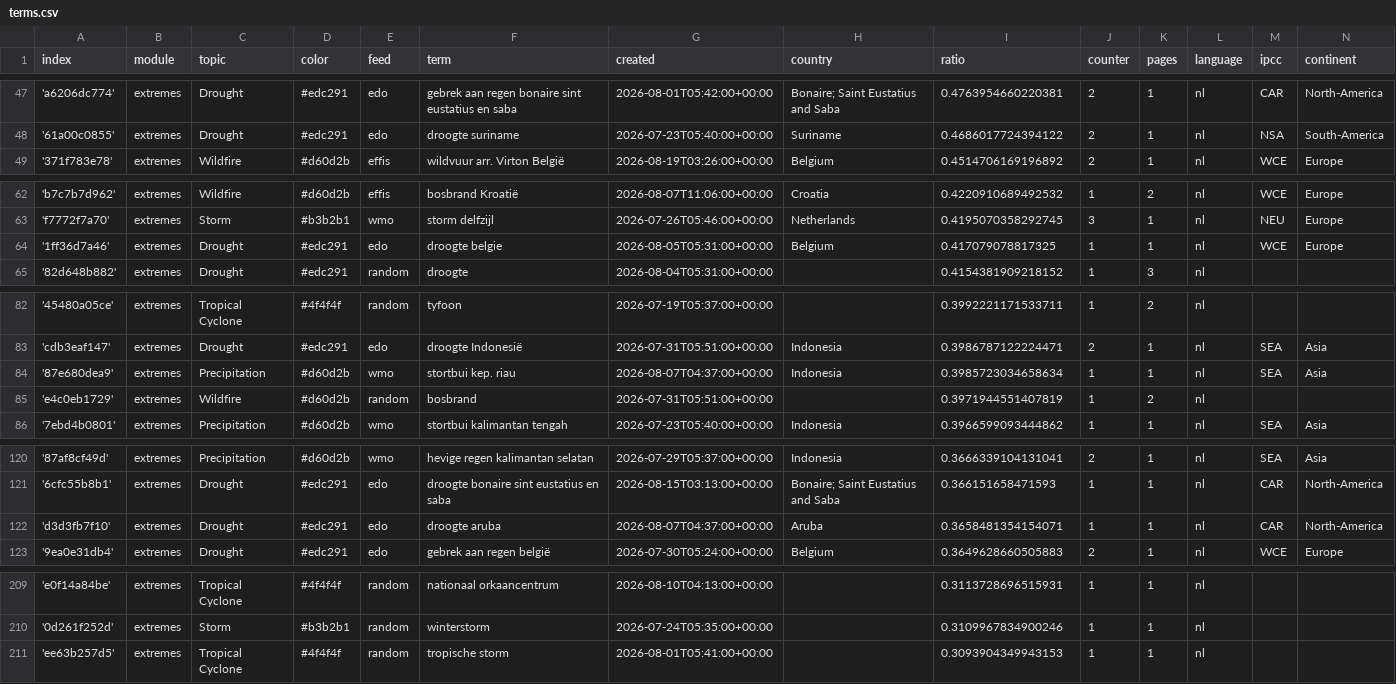
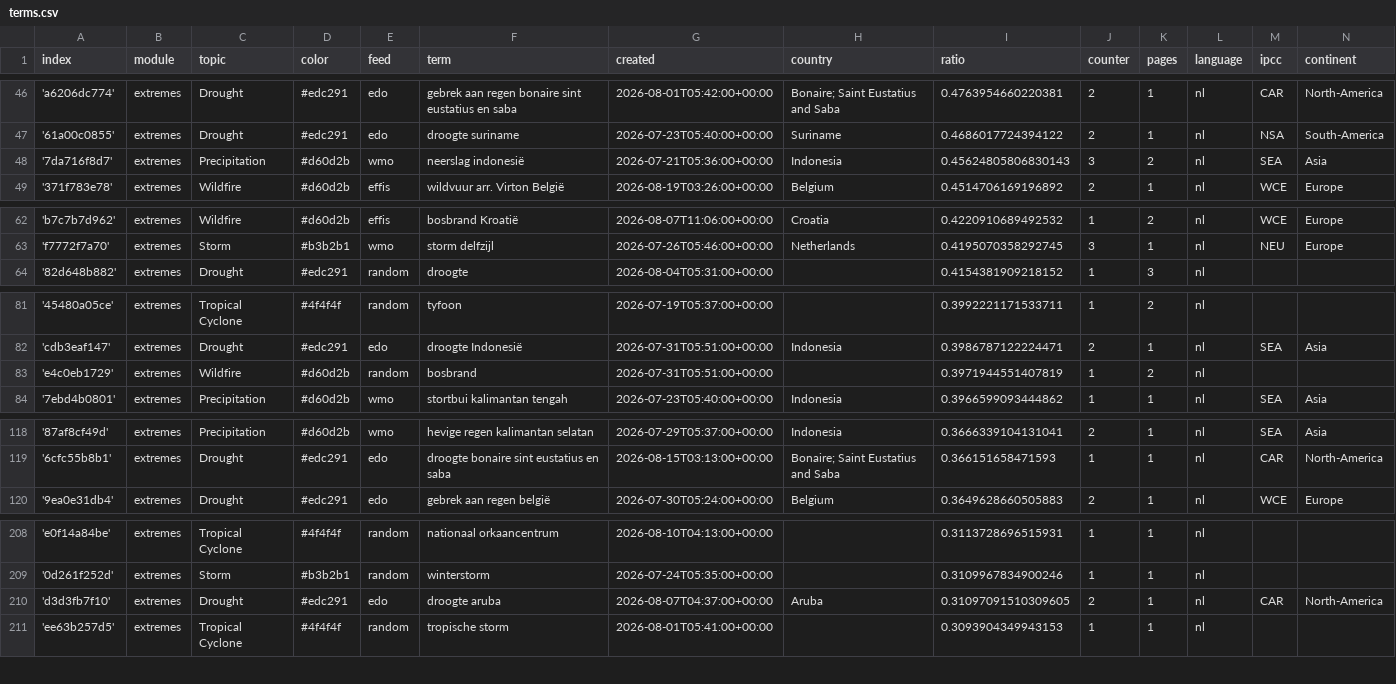
Before and after one commit to MarcoL95-News25/netherlandExtremes, a CSV file: terms.csv, drawn as a sheet; only a part is shown, gaps mark what is left out; the diff covers the shown part only.

```diff
--- a/terms.csv
+++ b/terms.csv
@@ -48,2 +47,3 @@ index,module,topic,color,feed,term,created,country,ratio,counter,pages,language,
 '61a00c0855',extremes,Drought,#edc291,edo,droogte suriname,2026-07-23T05:40:00+00:00,Suriname,0.4686017724394122,2,1,nl,NSA,South-America
+'7da716f8d7',extremes,Precipitation,#d60d2b,wmo,neerslag indonesië,2026-07-21T05:36:00+00:00,Indonesia,0.45624805806830143,3,2,nl,SEA,Asia
 '371f783e78',extremes,Wildfire,#d60d2b,effis,wildvuur arr. Virton België,2026-08-19T03:26:00+00:00,Belgium,0.4514706169196892,2,1,nl,WCE,Europe
@@ -63,3 +63,2 @@ index,module,topic,color,feed,term,created,country,ratio,counter,pages,language,
 'f7772f7a70',extremes,Storm,#b3b2b1,wmo,storm delfzijl,2026-07-26T05:46:00+00:00,Netherlands,0.4195070358292745,3,1,nl,NEU,Europe
-'1ff36d7a46',extremes,Drought,#edc291,edo,droogte belgie,2026-08-05T05:31:00+00:00,Belgium,0.417079078817325,1,1,nl,WCE,Europe
 '82d648b882',extremes,Drought,#edc291,random,droogte,2026-08-04T05:31:00+00:00,,0.4154381909218152,1,3,nl,,
@@ -83,3 +82,2 @@ index,module,topic,color,feed,term,created,country,ratio,counter,pages,language,
 'cdb3eaf147',extremes,Drought,#edc291,edo,droogte Indonesië,2026-07-31T05:51:00+00:00,Indonesia,0.3986787122224471,2,1,nl,SEA,Asia
-'87e680dea9',extremes,Precipitation,#d60d2b,wmo,stortbui kep. riau,2026-08-07T04:37:00+00:00,Indonesia,0.3985723034658634,1,1,nl,SEA,Asia
 'e4c0eb1729',extremes,Wildfire,#d60d2b,random,bosbrand,2026-07-31T05:51:00+00:00,,0.3971944551407819,1,2,nl,,
@@ -121,3 +119,2 @@ index,module,topic,color,feed,term,created,country,ratio,counter,pages,language,
 '6cfc55b8b1',extremes,Drought,#edc291,edo,droogte bonaire sint eustatius en saba,2026-08-15T03:13:00+00:00,Bonaire; Saint Eustatius and Saba ,0.366151658471593,1,1,nl,CAR,North-America
-'d3d3fb7f10',extremes,Drought,#edc291,edo,droogte aruba,2026-08-07T04:37:00+00:00,Aruba,0.3658481354154071,1,1,nl,CAR,North-America
 '9ea0e31db4',extremes,Drought,#edc291,edo,gebrek aan regen belgië,2026-07-30T05:24:00+00:00,Belgium,0.3649628660505883,2,1,nl,WCE,Europe
@@ -210,2 +209,3 @@ index,module,topic,color,feed,term,created,country,ratio,counter,pages,language,
 '0d261f252d',extremes,Storm,#b3b2b1,random,winterstorm,2026-07-24T05:35:00+00:00,,0.3109967834900246,1,1,nl,,
+'d3d3fb7f10',extremes,Drought,#edc291,edo,droogte aruba,2026-08-07T04:37:00+00:00,Aruba,0.31097091510309605,2,1,nl,CAR,North-America
 'ee63b257d5',extremes,Tropical Cyclone,#4f4f4f,random,tropische storm,2026-08-01T05:41:00+00:00,,0.3093904349943153,1,1,nl,,
```
Also changed, not shown: 3 added rows, 2 removed rows and 10 edited cells elsewhere in this file.
